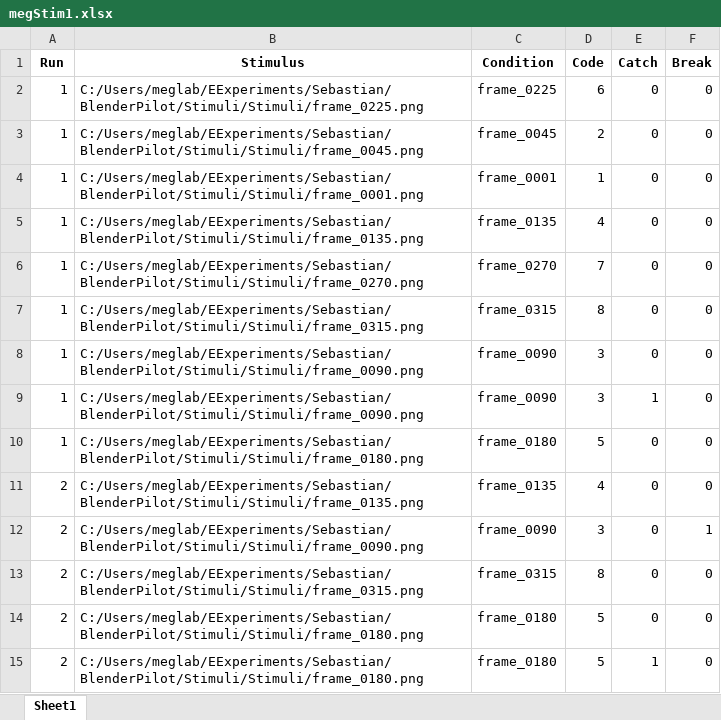
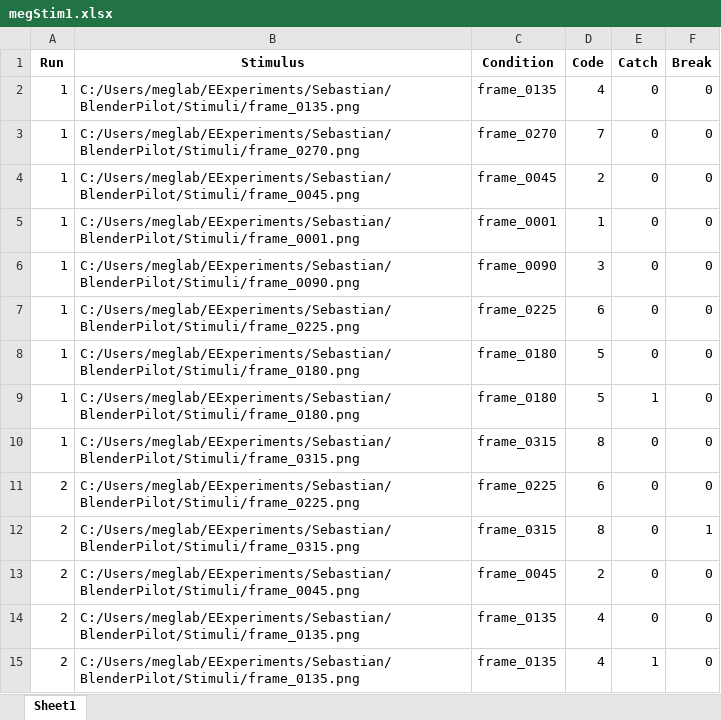
Before and after one commit to sebmonte/Orientation-Imagery, an Excel workbook: megStim1.xlsx, sheet Sheet1, drawn as a sheet; only a part is shown; values as stored, in another font and other column widths than the file's, no borders; removed rows and columns are numbered as before the commit, all else as after; the diff covers the shown part only; the diff names each change by its address in the sheet, - before the commit and + after, or states it on an @@ line.

```diff
--- a/megStim1.xlsx (sheet Sheet1)
+++ b/megStim1.xlsx (sheet Sheet1)
-B2 (Stimulus): C:/Users/meglab/EExperiments/Sebastian/BlenderPilot/Stimuli/Stimuli/frame_0225.png
+B2 (Stimulus): C:/Users/meglab/EExperiments/Sebastian/BlenderPilot/Stimuli/frame_0135.png
-C2 (Condition): frame_0225
+C2 (Condition): frame_0135
-D2 (Code): 6
+D2 (Code): 4
+row 3: 1 | C:/Users/meglab/EExperiments/Sebastian/BlenderPilot/Stimuli/frame_0270.png | frame_0270 | 7 | 0 | 0
-B4 (Stimulus): C:/Users/meglab/EExperiments/Sebastian/BlenderPilot/Stimuli/Stimuli/frame_0045.png
+B4 (Stimulus): C:/Users/meglab/EExperiments/Sebastian/BlenderPilot/Stimuli/frame_0045.png
-B5 (Stimulus): C:/Users/meglab/EExperiments/Sebastian/BlenderPilot/Stimuli/Stimuli/frame_0001.png
+B5 (Stimulus): C:/Users/meglab/EExperiments/Sebastian/BlenderPilot/Stimuli/frame_0001.png
-row 5: 1 | C:/Users/meglab/EExperiments/Sebastian/BlenderPilot/Stimuli/Stimuli/frame_0135.png | frame_0135 | 4 | 0 | 0
-B6 (Stimulus): C:/Users/meglab/EExperiments/Sebastian/BlenderPilot/Stimuli/Stimuli/frame_0270.png
+B6 (Stimulus): C:/Users/meglab/EExperiments/Sebastian/BlenderPilot/Stimuli/frame_0090.png
-C6 (Condition): frame_0270
+C6 (Condition): frame_0090
-D6 (Code): 7
+D6 (Code): 3
-B7 (Stimulus): C:/Users/meglab/EExperiments/Sebastian/BlenderPilot/Stimuli/Stimuli/frame_0315.png
+B7 (Stimulus): C:/Users/meglab/EExperiments/Sebastian/BlenderPilot/Stimuli/frame_0225.png
-C7 (Condition): frame_0315
+C7 (Condition): frame_0225
-D7 (Code): 8
+D7 (Code): 6
-B8:B9 (Stimulus): C:/Users/meglab/EExperiments/Sebastian/BlenderPilot/Stimuli/Stimuli/frame_0090.png
+B8:B9 (Stimulus): C:/Users/meglab/EExperiments/Sebastian/BlenderPilot/Stimuli/frame_0180.png
-C8:C9 (Condition): frame_0090
+C8:C9 (Condition): frame_0180
-D8:D9 (Code): 3
+D8:D9 (Code): 5
-B10 (Stimulus): C:/Users/meglab/EExperiments/Sebastian/BlenderPilot/Stimuli/Stimuli/frame_0180.png
+B10 (Stimulus): C:/Users/meglab/EExperiments/Sebastian/BlenderPilot/Stimuli/frame_0315.png
-C10 (Condition): frame_0180
+C10 (Condition): frame_0315
-D10 (Code): 5
+D10 (Code): 8
-B11 (Stimulus): C:/Users/meglab/EExperiments/Sebastian/BlenderPilot/Stimuli/Stimuli/frame_0135.png
+B11 (Stimulus): C:/Users/meglab/EExperiments/Sebastian/BlenderPilot/Stimuli/frame_0225.png
-C11 (Condition): frame_0135
+C11 (Condition): frame_0225
-D11 (Code): 4
+D11 (Code): 6
-B12 (Stimulus): C:/Users/meglab/EExperiments/Sebastian/BlenderPilot/Stimuli/Stimuli/frame_0090.png
+B12 (Stimulus): C:/Users/meglab/EExperiments/Sebastian/BlenderPilot/Stimuli/frame_0315.png
-C12 (Condition): frame_0090
+C12 (Condition): frame_0315
-D12 (Code): 3
+D12 (Code): 8
-B13 (Stimulus): C:/Users/meglab/EExperiments/Sebastian/BlenderPilot/Stimuli/Stimuli/frame_0315.png
+B13 (Stimulus): C:/Users/meglab/EExperiments/Sebastian/BlenderPilot/Stimuli/frame_0045.png
-C13 (Condition): frame_0315
+C13 (Condition): frame_0045
-D13 (Code): 8
+D13 (Code): 2
-B14:B15 (Stimulus): C:/Users/meglab/EExperiments/Sebastian/BlenderPilot/Stimuli/Stimuli/frame_0180.png
+B14:B15 (Stimulus): C:/Users/meglab/EExperiments/Sebastian/BlenderPilot/Stimuli/frame_0135.png
-C14:C15 (Condition): frame_0180
+C14:C15 (Condition): frame_0135
-D14:D15 (Code): 5
+D14:D15 (Code): 4
```
Also changed, not shown: other rows of this sheet, megStim2.xlsx, megStim3.xlsx, 3 other files.
